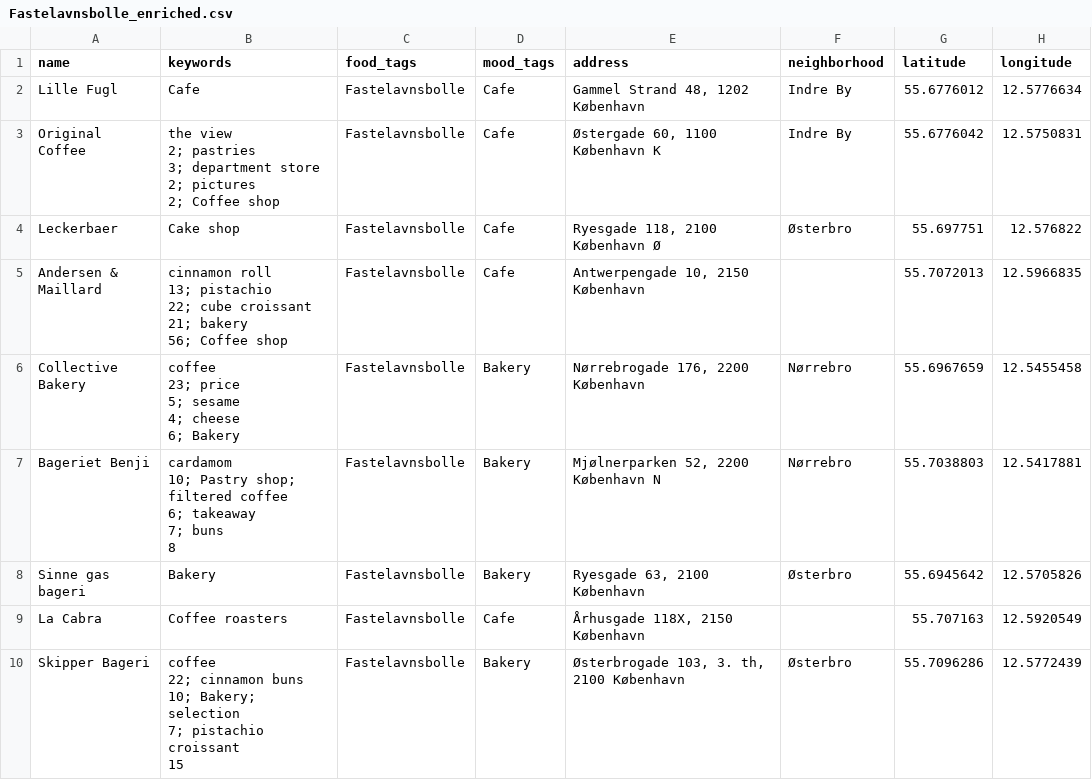
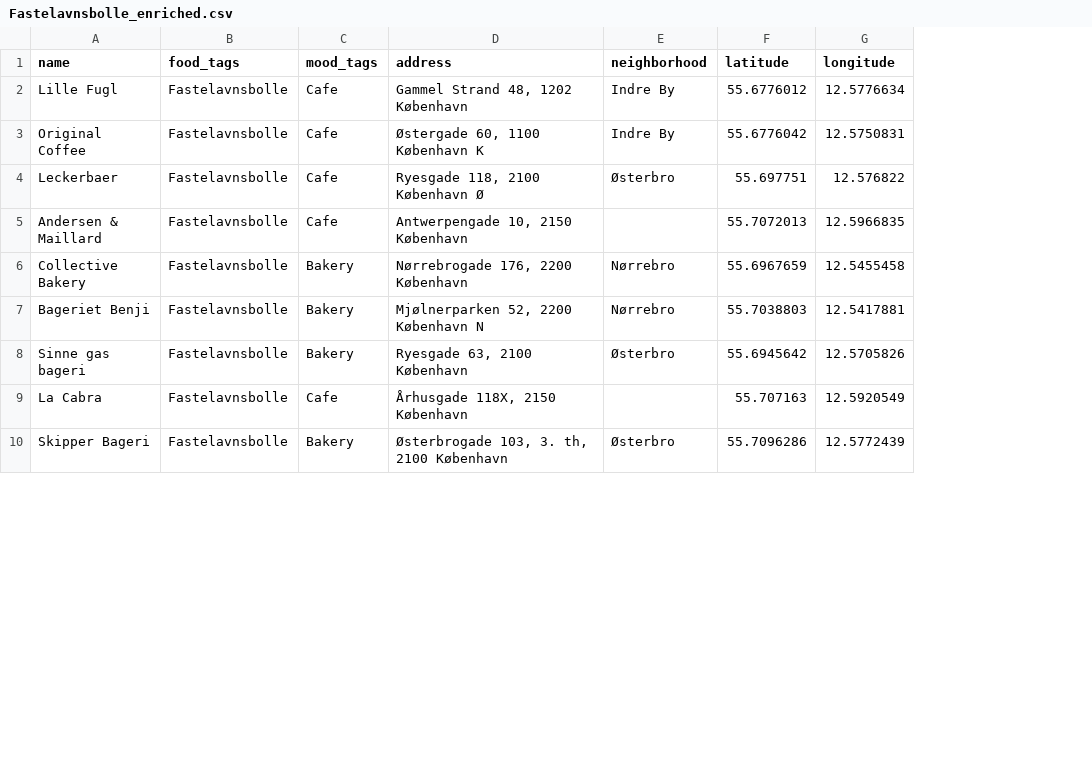
Before and after one commit to Hannazzzzz/cph-food-files-v0.1, a CSV file: Fastelavnsbolle_enriched.csv, drawn as a sheet; only a part is shown; ↵ is a line break in a cell; the diff names each change by its address in the sheet, - before the commit and + after, or states it on an @@ line.

```diff
--- a/Fastelavnsbolle_enriched.csv
+++ b/Fastelavnsbolle_enriched.csv
-column B (keywords), rows 2-10: Cafe | the view ↵ 2; pastries ↵ 3; department store ↵ 2; pictures ↵ 2; Coffee shop | Cake shop | cinnamon roll ↵ 13; pistachio ↵ 22; cube croissant ↵ 21; bakery ↵ 56; Coffee shop | coffee ↵ 23; price ↵ 5; sesame ↵ 4; cheese ↵ 6; Bakery | cardamom ↵ 10; Pastry shop; filtered coffee ↵ 6; takeaway ↵ 7; buns ↵ 8 | Bakery | Coffee roasters | coffee ↵ 22; cinnamon buns ↵ 10; Bakery; selection ↵ 7; pistachio croissant ↵ 15
```
